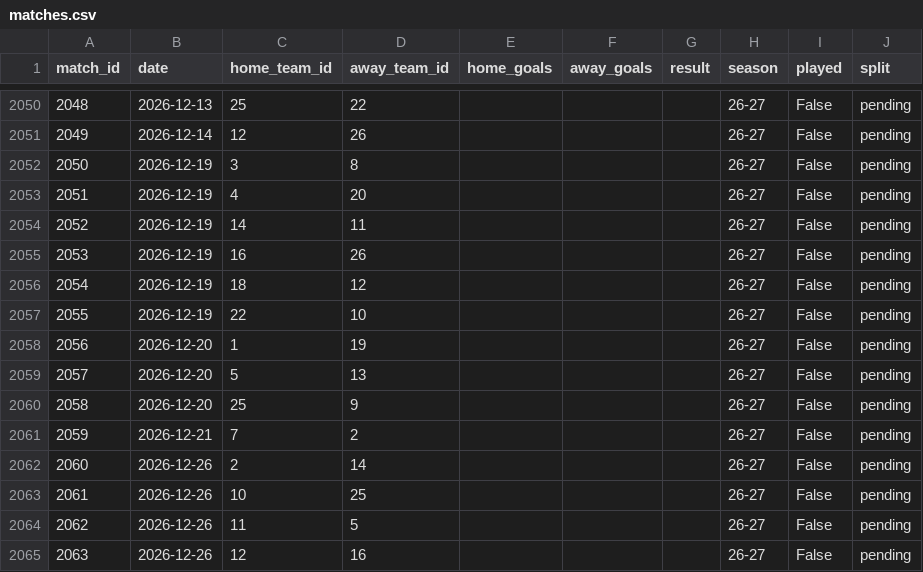
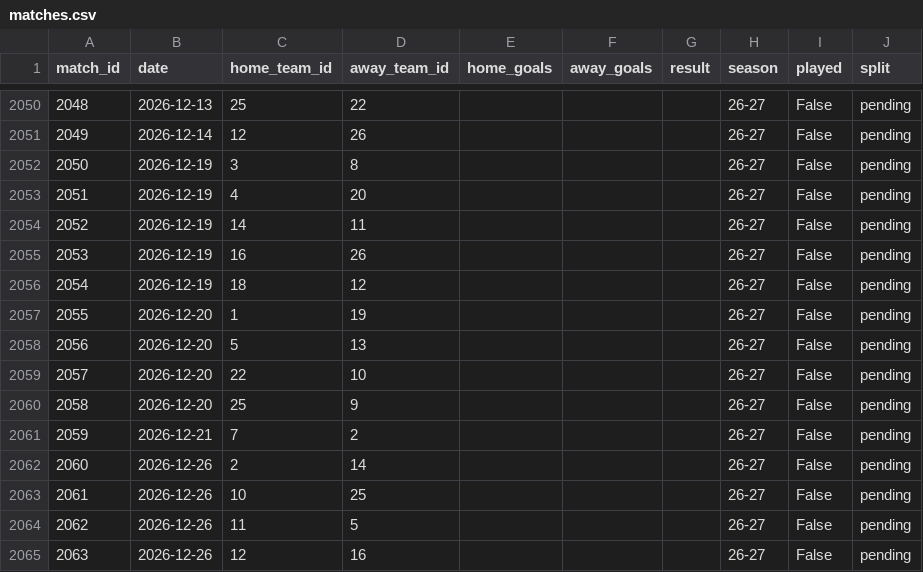
Before and after one commit to simobote0355/premier-league-predictor, a CSV file: data/powerbi/matches.csv, drawn as a sheet; only a part is shown, gaps mark what is left out; removed rows and columns are numbered as before the commit, all else as after; the diff names each change by its address in the sheet, - before the commit and + after, or states it on an @@ line.

```diff
--- a/data/powerbi/matches.csv
+++ b/data/powerbi/matches.csv
-row 2057: 2055 | 2026-12-19 | 22 | 10 |  |  |  | 26-27 | False | pending
@@ column A (match_id) renumbered between rows 2057 and 2058 @@
+row 2059: 2057 | 2026-12-20 | 22 | 10 |  |  |  | 26-27 | False | pending
```
Also changed, not shown: data/powerbi/features.csv, data/powerbi/predictions.csv, 4 other files.
